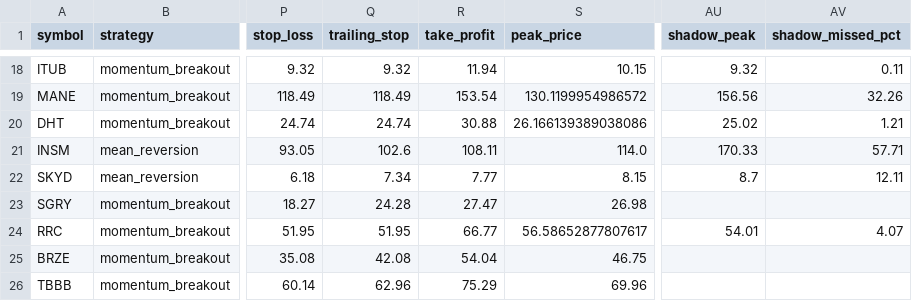
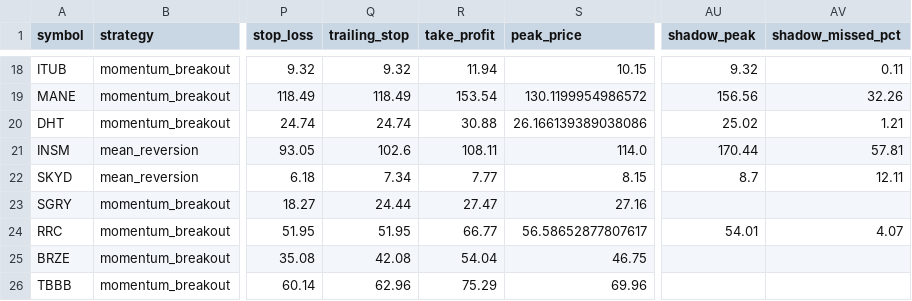
Before and after one commit to Rcks888/Ares, a CSV file: logs/trades_report.csv, drawn as a sheet; only a part is shown, gaps mark what is left out; the diff names each change by its address in the sheet, - before the commit and + after, or states it on an @@ line.

Commit message:
Ares V3 report 2026-11-27_21:01

```diff
--- a/logs/trades_report.csv
+++ b/logs/trades_report.csv
-AU21 (shadow_peak): 170.33
+AU21 (shadow_peak): 170.44
-AV21 (shadow_missed_pct): 57.71
+AV21 (shadow_missed_pct): 57.81
-Q23 (trailing_stop): 24.28
+Q23 (trailing_stop): 24.44
-S23 (peak_price): 26.98
+S23 (peak_price): 27.16
```
Also changed, not shown: 9 other files.
